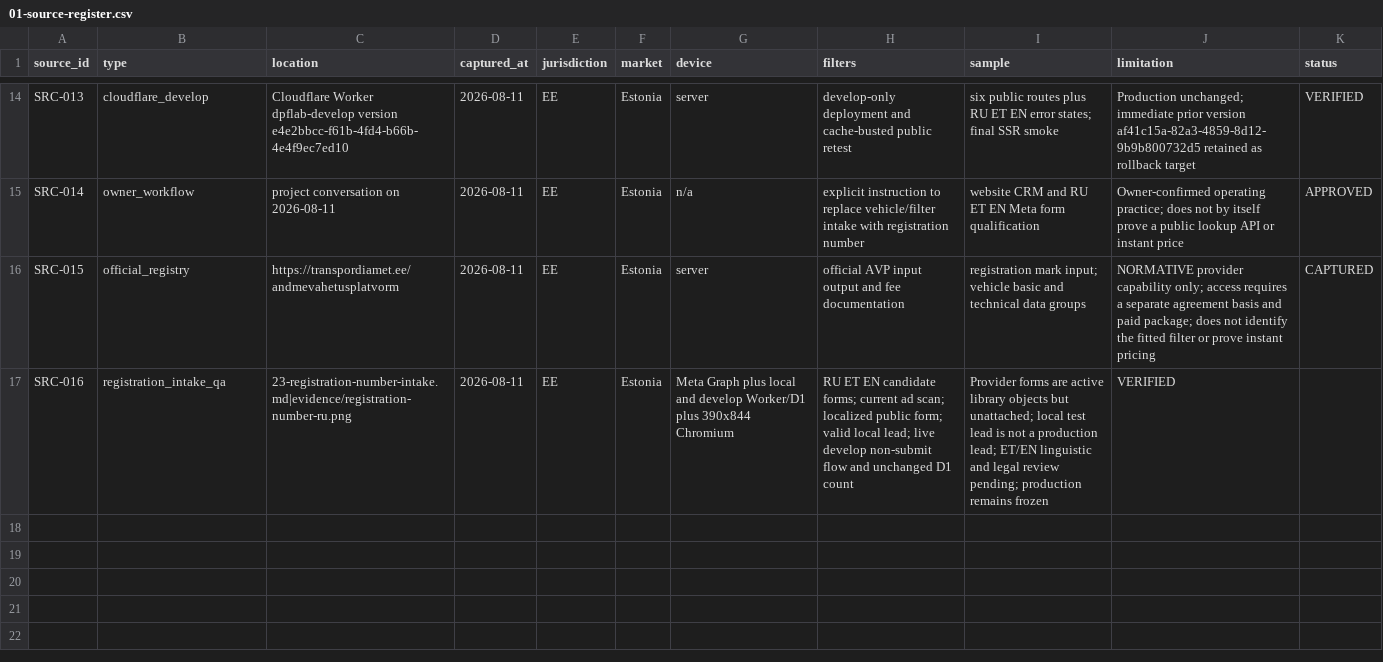
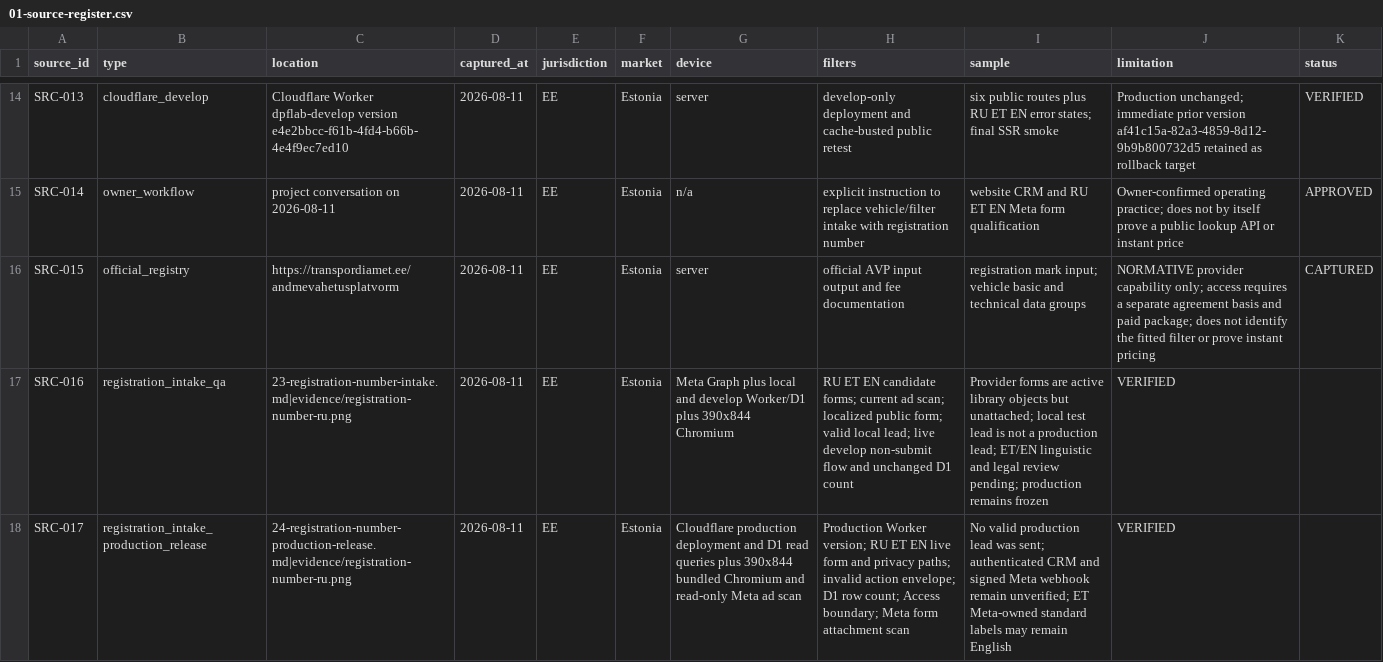
Before and after one commit to allerk/dpflab, a CSV file: audits/2026-08-11-evidence-led/dpflab-ee/01-source-register.csv, drawn as a sheet; only a part is shown, gaps mark what is left out; the diff names each change by its address in the sheet, - before the commit and + after, or states it on an @@ line.

```diff
--- a/audits/2026-08-11-evidence-led/dpflab-ee/01-source-register.csv
+++ b/audits/2026-08-11-evidence-led/dpflab-ee/01-source-register.csv
+row 18: SRC-017 | registration_intake_production_release | 24-registration-number-production-release.md|evidence/registration-number-ru.png | 2026-08-11 | EE | Estonia | Cloudflare production deployment and D1 read queries plus 390x844 bundled Chromium and read-only Meta ad scan | Production Worker version; RU ET EN live form and privacy paths; invalid action envelope; D1 row count; Access boundary; Meta form attachment scan | No valid production lead was sent; authenticated CRM and signed Meta webhook remain unverified; ET Meta-owned standard labels may remain English | VERIFIED
```
Also changed, not shown: audits/2026-08-11-evidence-led/dpflab-ee/12-gates.csv, audits/2026-08-11-evidence-led/dpflab-ee/14-decision-log.csv, 5 other files.
